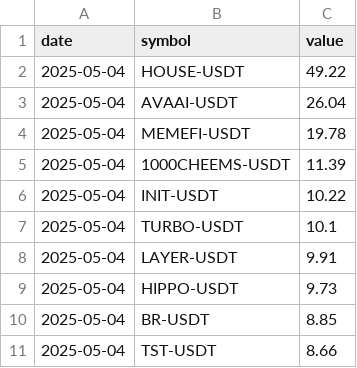
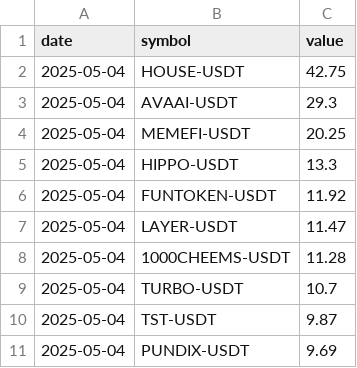
Before and after one commit to Ledrec/Bot, a CSV file: bingx_top_10_futures_changes.csv, drawn as a sheet.

```diff
--- a/bingx_top_10_futures_changes.csv
+++ b/bingx_top_10_futures_changes.csv
@@ -1,11 +1,11 @@
 date,symbol,value
-2025-05-04,HOUSE-USDT,49.22
-2025-05-04,AVAAI-USDT,26.04
-2025-05-04,MEMEFI-USDT,19.78
-2025-05-04,1000CHEEMS-USDT,11.39
-2025-05-04,INIT-USDT,10.22
-2025-05-04,TURBO-USDT,10.1
-2025-05-04,LAYER-USDT,9.91
-2025-05-04,HIPPO-USDT,9.73
-2025-05-04,BR-USDT,8.85
-2025-05-04,TST-USDT,8.66
+2025-05-04,HOUSE-USDT,42.75
+2025-05-04,AVAAI-USDT,29.3
+2025-05-04,MEMEFI-USDT,20.25
+2025-05-04,HIPPO-USDT,13.3
+2025-05-04,FUNTOKEN-USDT,11.92
+2025-05-04,LAYER-USDT,11.47
+2025-05-04,1000CHEEMS-USDT,11.28
+2025-05-04,TURBO-USDT,10.7
+2025-05-04,TST-USDT,9.87
+2025-05-04,PUNDIX-USDT,9.69
```
